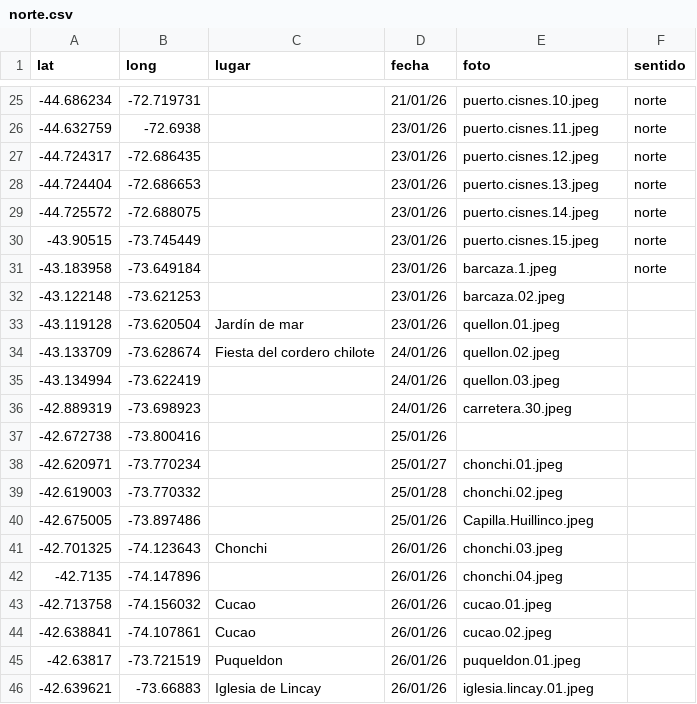
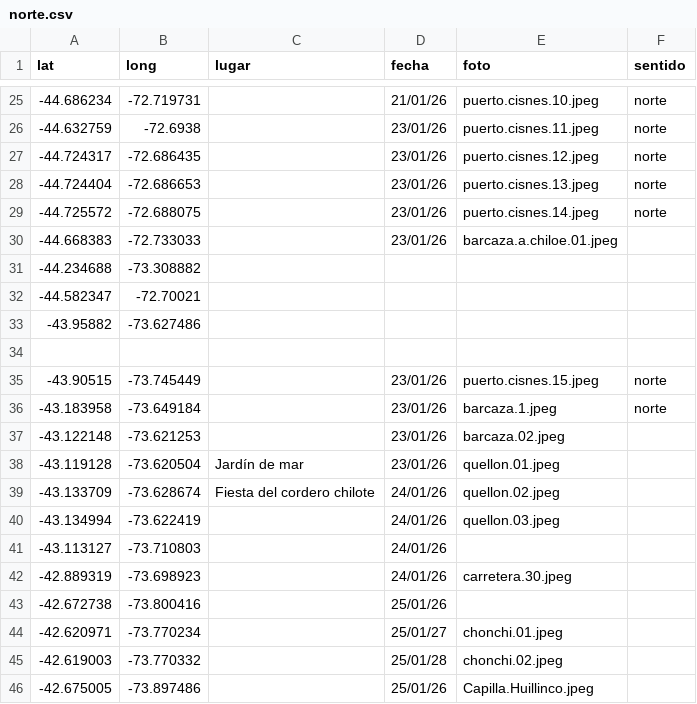
Before and after one commit to dbellomo/mapa, a CSV file: 2026.01.patagonia/norte.csv, drawn as a sheet; only a part is shown, gaps mark what is left out; the shorter side is filled out with more unchanged rows.

```diff
--- a/2026.01.patagonia/norte.csv
+++ b/2026.01.patagonia/norte.csv
@@ -29,2 +29,7 @@ lat,long,lugar,fecha,foto,sentido
 -44.725572,-72.688075,,23/01/26,puerto.cisnes.14.jpeg,norte
+-44.668383,-72.733033,,23/01/26,barcaza.a.chiloe.01.jpeg,
+-44.234688,-73.308882,,,,
+-44.582347,-72.70021,,,,
+-43.95882,-73.627486,,,,
+,,,,,
 -43.90515,-73.745449,,23/01/26,puerto.cisnes.15.jpeg,norte
@@ -35,2 +40,3 @@ lat,long,lugar,fecha,foto,sentido
 -43.134994,-73.622419,,24/01/26,quellon.03.jpeg,
+-43.113127,-73.710803,,24/01/26,,
 -42.889319,-73.698923,,24/01/26,carretera.30.jpeg,
```
Also changed, not shown: 2 other files.
